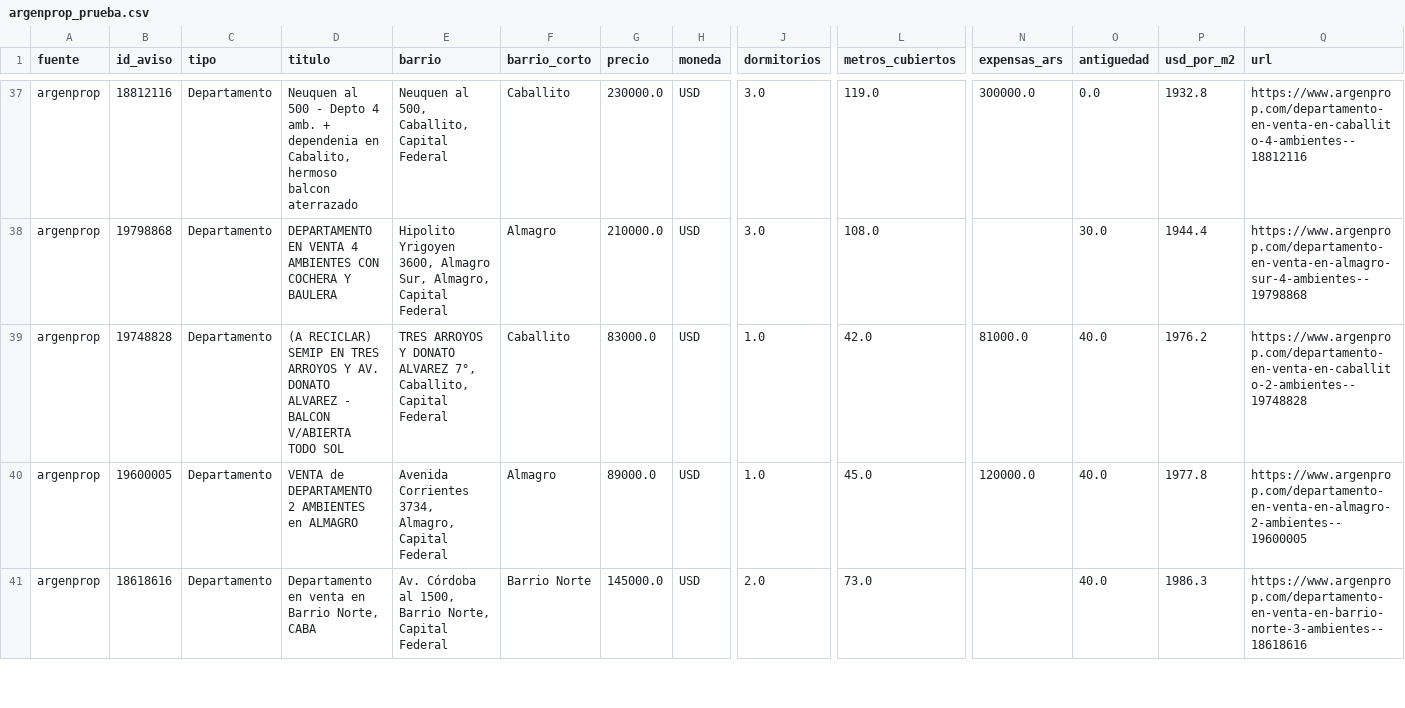
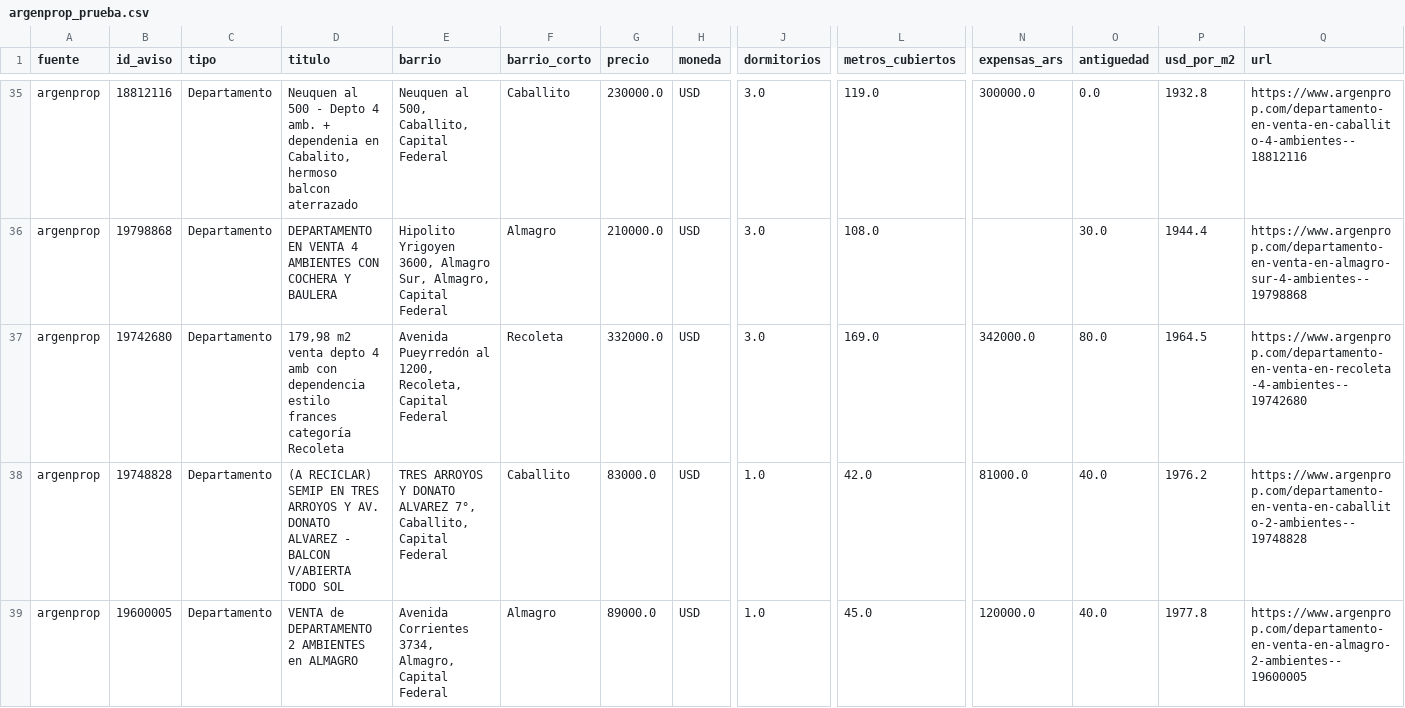
Before and after one commit to nicolaskank-arch/buscador-propiedades-caba, a CSV file: argenprop_prueba.csv, drawn as a sheet; only a part is shown, gaps mark what is left out; the shorter side is filled out with more unchanged rows; rows hold the shown columns only; the diff covers the shown part only; the diff names each change by its address in the sheet, - before the commit and + after, or states it on an @@ line.

```diff
--- a/argenprop_prueba.csv
+++ b/argenprop_prueba.csv
+row 37: argenprop | 19742680 | Departamento | 179,98 m2 venta depto 4 amb con dependencia estilo frances categoría Recoleta | Avenida Pueyrredón al 1200, Recoleta, Capital Federal | Recoleta | 332000.0 | USD | 3.0 | 169.0 | 342000.0 | 80.0 | 1964.5 | https://www.argenprop.com/departamento-en-venta-en-recoleta-4-ambientes--19742680
```
Also changed, not shown: 1 added row and 3 removed rows elsewhere in this file, argenprop_prueba_todas.csv.
